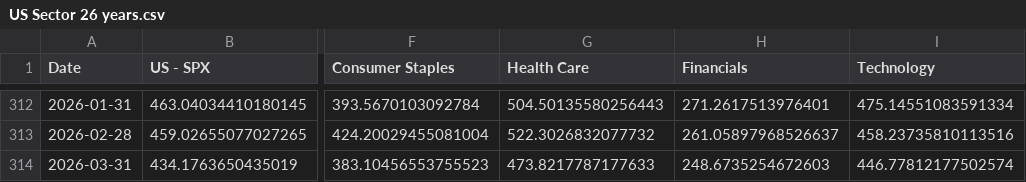
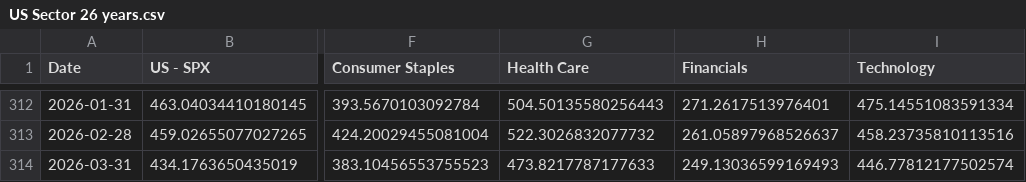
Before and after one commit to WilsonLok1226/datawrapper-csv, a CSV file: US Sector 26 years.csv, drawn as a sheet; only a part is shown, gaps mark what is left out; the diff names each change by its address in the sheet, - before the commit and + after, or states it on an @@ line.

Commit message:
Auto-update CSV with latest sales data

```diff
--- a/US Sector 26 years.csv
+++ b/US Sector 26 years.csv
-H314 (Financials): 248.6735254672603
+H314 (Financials): 249.13036599169493
```
